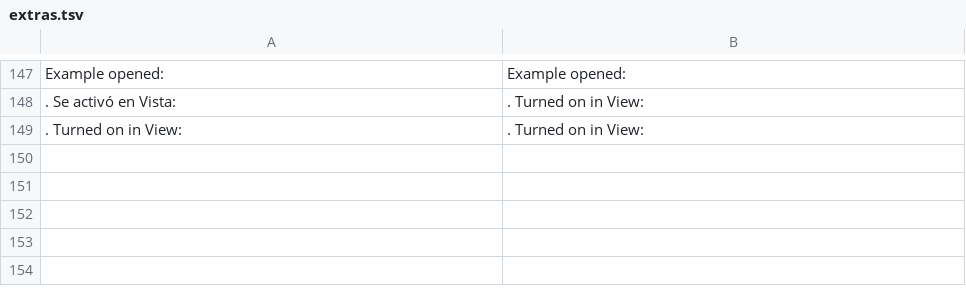
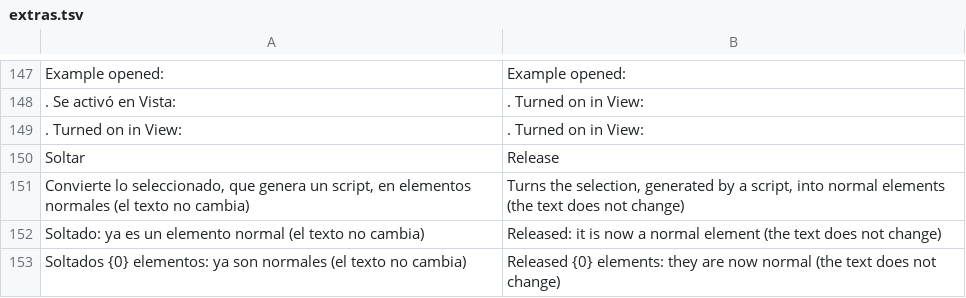
Before and after one commit to oscampo/a-cad, a TSV file: tools/i18n/extras.tsv, drawn as a sheet; only a part is shown, gaps mark what is left out.

```diff
--- a/tools/i18n/extras.tsv
+++ b/tools/i18n/extras.tsv
@@ -149 +149,5 @@ Example opened: 	Example opened:
 . Turned on in View: 	. Turned on in View:
+Soltar	Release
+Convierte lo seleccionado, que genera un script, en elementos normales (el texto no cambia)	Turns the selection, generated by a script, into normal elements (the text does not change)
+Soltado: ya es un elemento normal (el texto no cambia)	Released: it is now a normal element (the text does not change)
+Soltados {0} elementos: ya son normales (el texto no cambia)	Released {0} elements: they are now normal (the text does not change)
```
Also changed, not shown: tools/i18n/js3.tsv, tools/i18n/ref/funcref.tsv, 10 other files.
